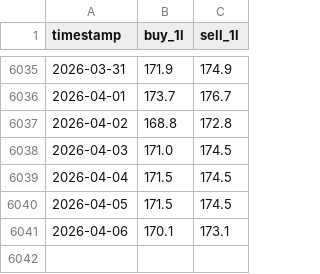
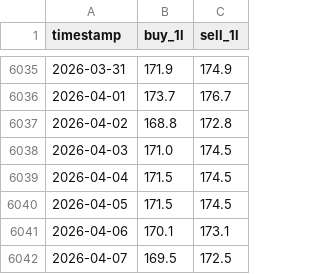
Before and after one commit to vkhuy/SJC-price, a CSV file: data/gold_sjc/sjc_final.csv, drawn as a sheet; only a part is shown, gaps mark what is left out; the diff names each change by its address in the sheet, - before the commit and + after, or states it on an @@ line.

```diff
--- a/data/gold_sjc/sjc_final.csv
+++ b/data/gold_sjc/sjc_final.csv
+row 6042: 2026-04-07 | 169.5 | 172.5
```
